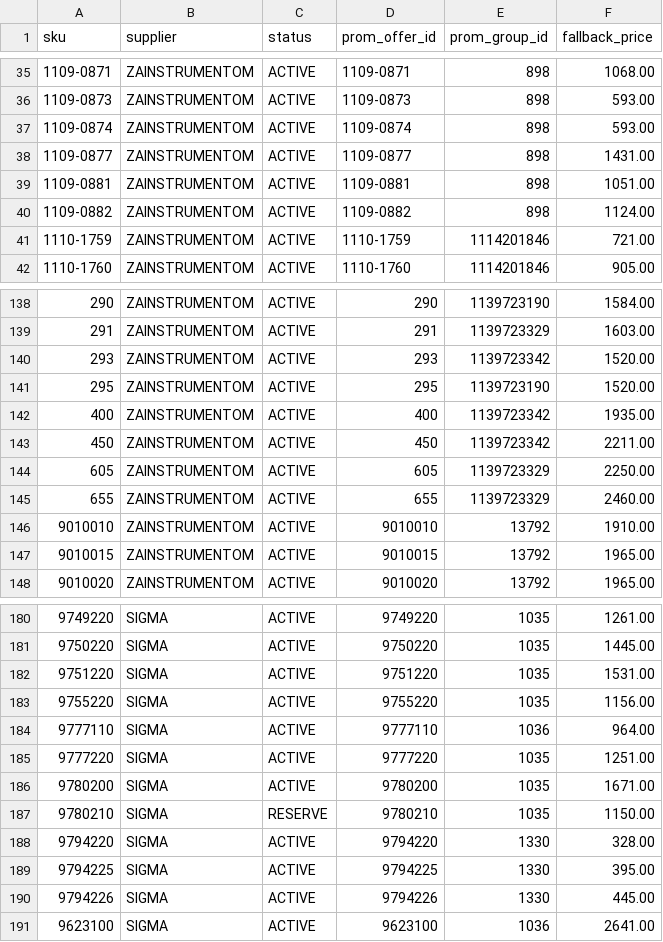
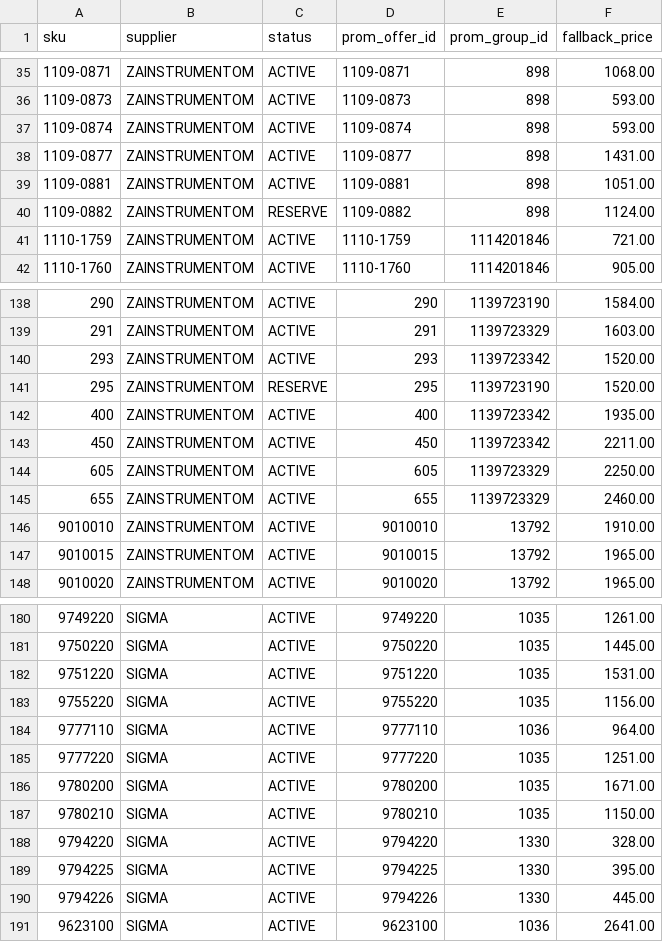
Before and after one commit to yuriimitiaiev-coder/talpa-golden1000-feed-prod, a CSV file: pool/catalog_pool_04.csv, drawn as a sheet; only a part is shown, gaps mark what is left out; the diff names each change by its address in the sheet, - before the commit and + after, or states it on an @@ line.

Commit message:
Batch test: rotate unavailable items part 4

```diff
--- a/pool/catalog_pool_04.csv
+++ b/pool/catalog_pool_04.csv
-C40 (status): ACTIVE
+C40 (status): RESERVE
-C141 (status): ACTIVE
+C141 (status): RESERVE
-C187 (status): RESERVE
+C187 (status): ACTIVE
```
